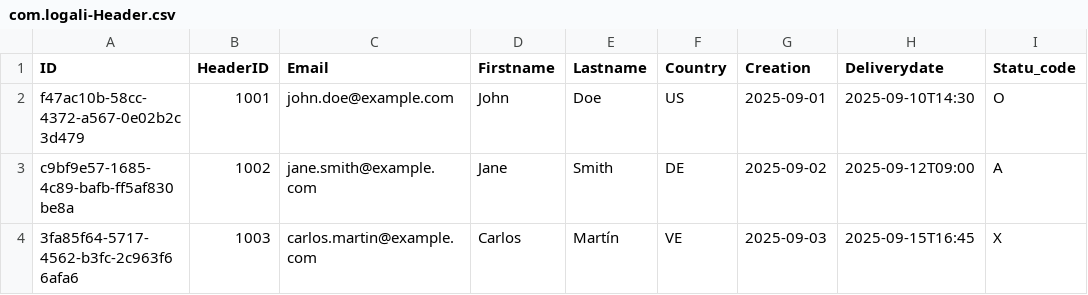
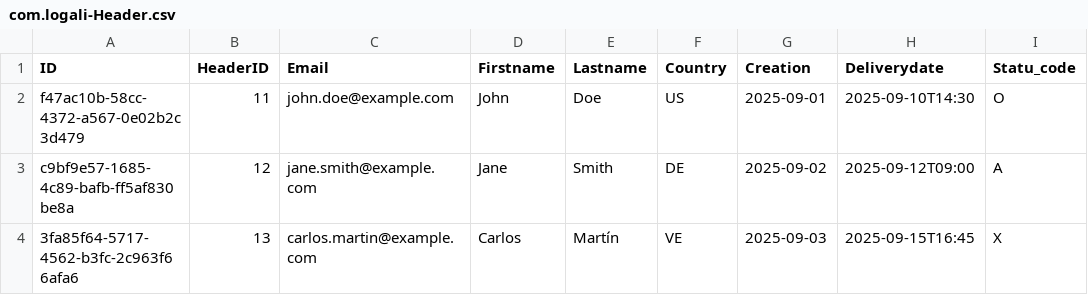
Before and after one commit to mosarc9/CAP_Btp, a CSV file: db/data/com.logali-Header.csv, drawn as a sheet; only a part is shown; the diff names each change by its address in the sheet, - before the commit and + after, or states it on an @@ line.

```diff
--- a/db/data/com.logali-Header.csv
+++ b/db/data/com.logali-Header.csv
-B2 (HeaderID): 1001
+B2 (HeaderID): 11
-B3 (HeaderID): 1002
+B3 (HeaderID): 12
-B4 (HeaderID): 1003
+B4 (HeaderID): 13
```
Also changed, not shown: db/data/com.logali-Items.csv, 4 other files.
